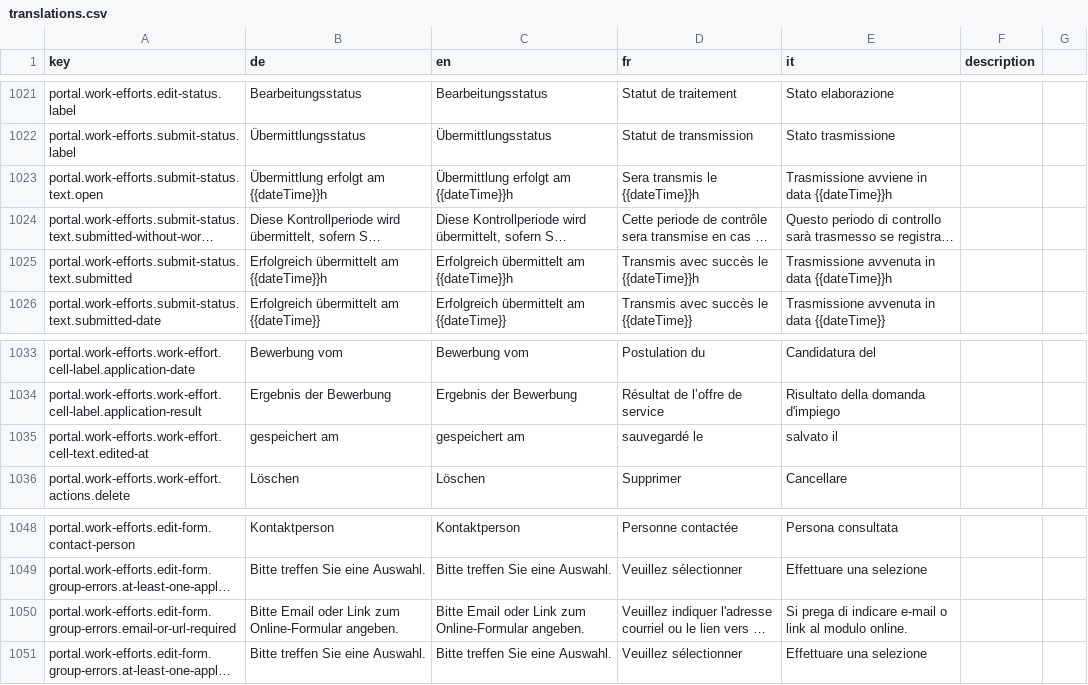
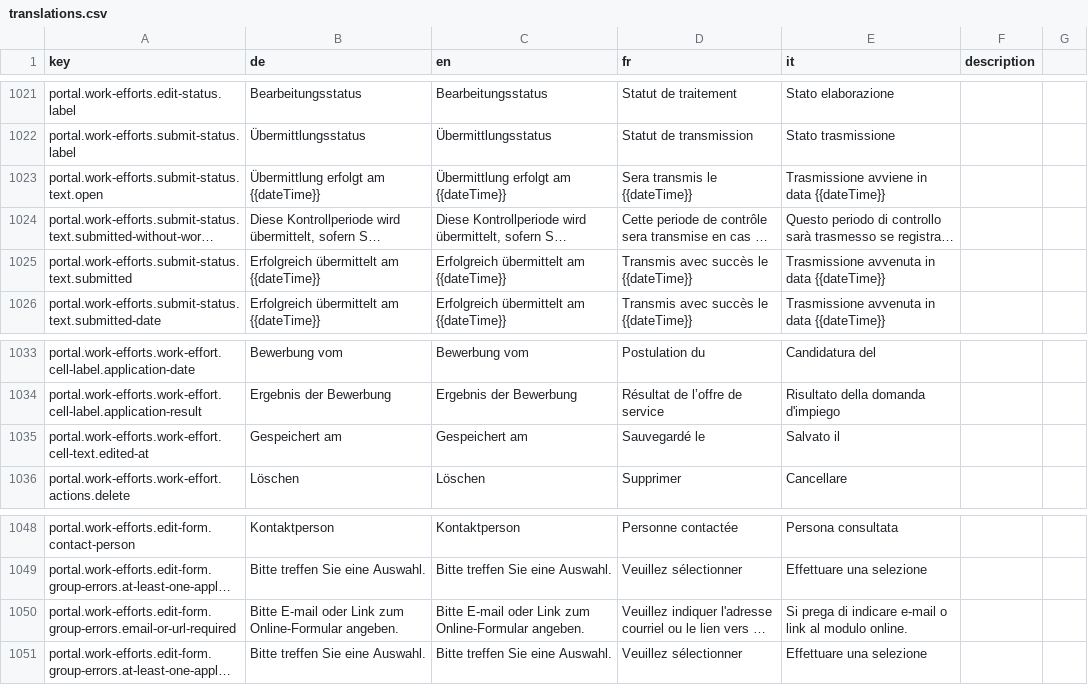
Before and after one commit to FeatureToggleStudy/alv-portal, a CSV file: alv-portal-ui/translations.csv, drawn as a sheet; only a part is shown, gaps mark what is left out; long unchanged cells end in …; the diff names each change by its address in the sheet, - before the commit and + after, or states it on an @@ line.

Commit message:
Fix translations and remove trailing "h" from date

```diff
--- a/alv-portal-ui/translations.csv
+++ b/alv-portal-ui/translations.csv
-B1023 (de): Übermittlung erfolgt am {{dateTime}}h
+B1023 (de): Übermittlung erfolgt am {{dateTime}}
-C1023 (en): Übermittlung erfolgt am {{dateTime}}h
+C1023 (en): Übermittlung erfolgt am {{dateTime}}
-D1023 (fr): Sera transmis le {{dateTime}}h
+D1023 (fr): Sera transmis le {{dateTime}}
-E1023 (it): Trasmissione avviene in data {{dateTime}}h
+E1023 (it): Trasmissione avviene in data {{dateTime}}
-B1025 (de): Erfolgreich übermittelt am {{dateTime}}h
+B1025 (de): Erfolgreich übermittelt am {{dateTime}}
-C1025 (en): Erfolgreich übermittelt am {{dateTime}}h
+C1025 (en): Erfolgreich übermittelt am {{dateTime}}
-D1025 (fr): Transmis avec succès le {{dateTime}}h
+D1025 (fr): Transmis avec succès le {{dateTime}}
-E1025 (it): Trasmissione avvenuta in data {{dateTime}}h
+E1025 (it): Trasmissione avvenuta in data {{dateTime}}
-B1035 (de): gespeichert am
+B1035 (de): Gespeichert am
-C1035 (en): gespeichert am
+C1035 (en): Gespeichert am
-D1035 (fr): sauvegardé le
+D1035 (fr): Sauvegardé le
-E1035 (it): salvato il
+E1035 (it): Salvato il
-B1050 (de): Bitte Email oder Link…
+B1050 (de): Bitte E-mail oder Link…
-C1050 (en): Bitte Email oder Link…
+C1050 (en): Bitte E-mail oder Link…
```
Also changed, not shown: 1 other file.
